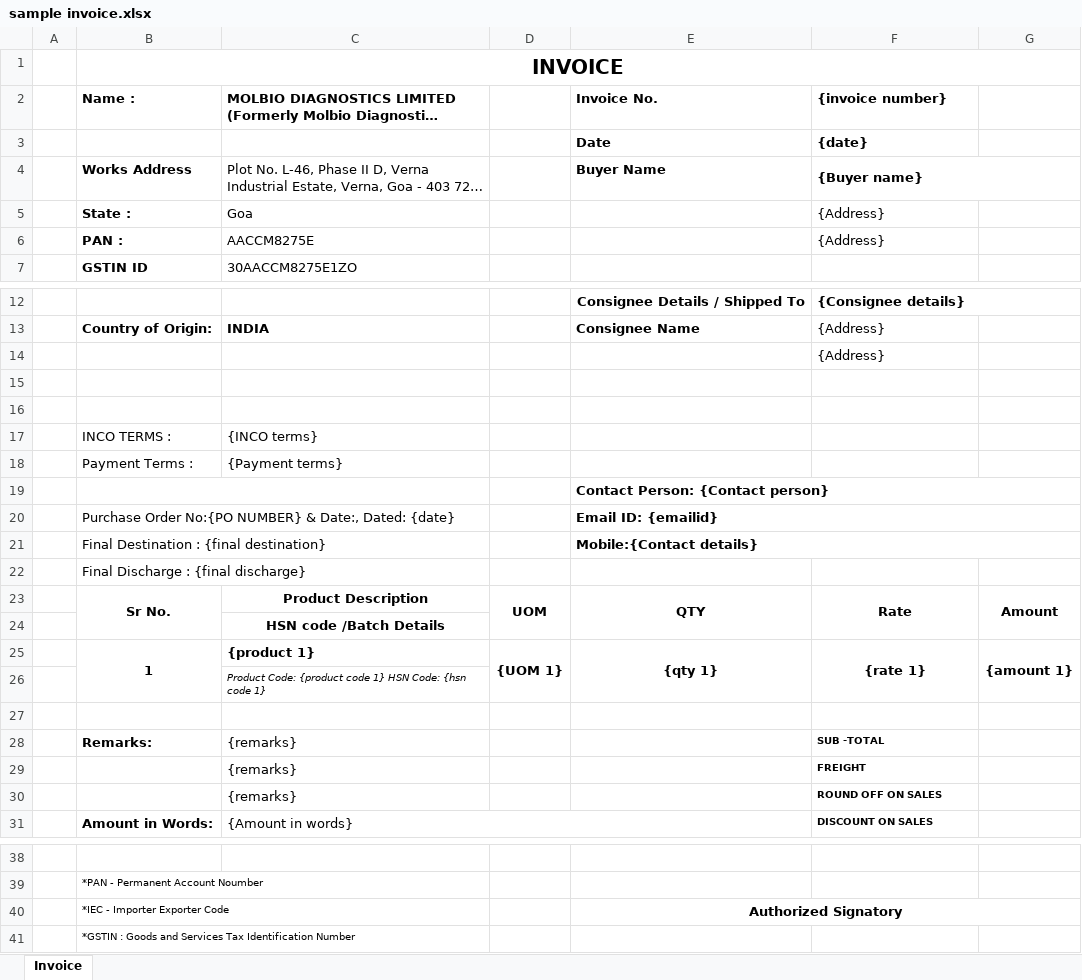
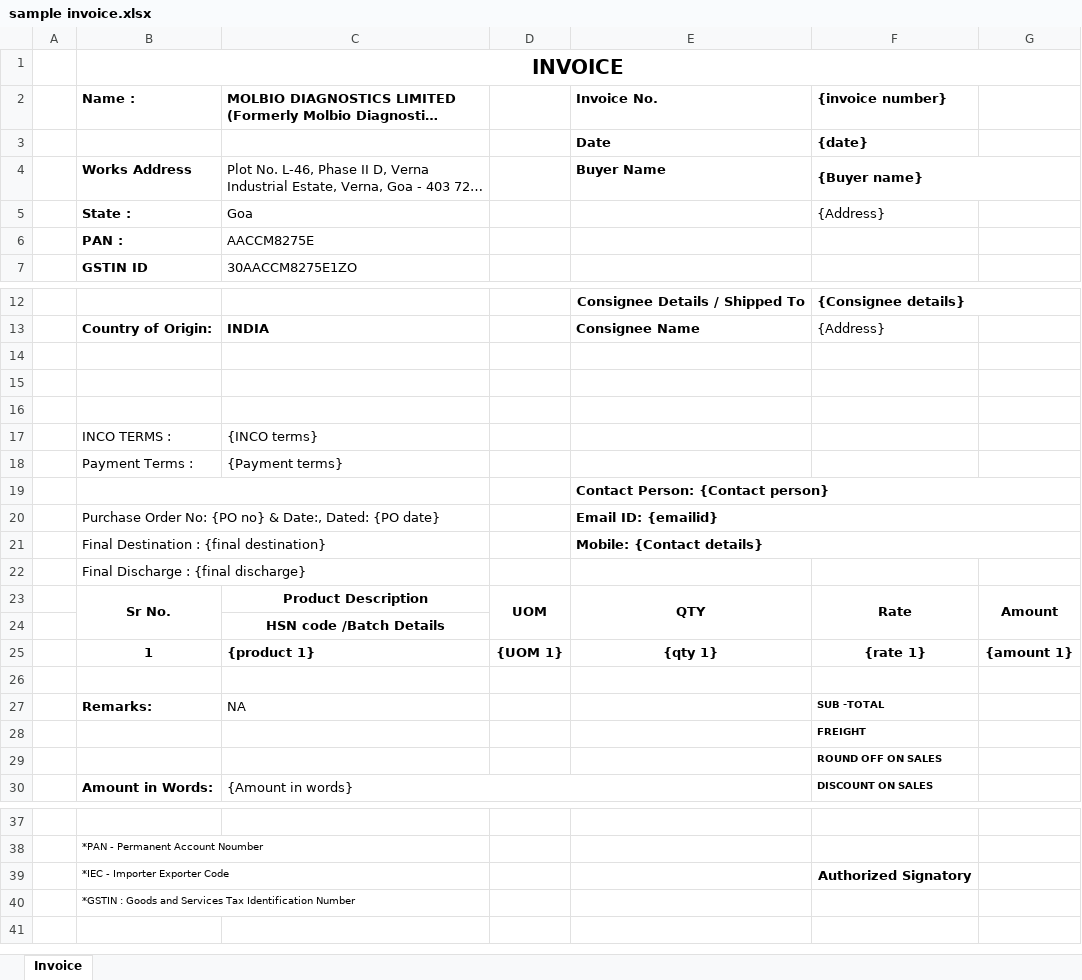
Before and after one commit to bhuvanporob/invoice-generator, an Excel workbook: sample invoice.xlsx, sheet Invoice, drawn as a sheet; only a part is shown, gaps mark what is left out; long unchanged cells end in …; values as stored, in another font and other column widths than the file's, no borders; removed rows and columns are numbered as before the commit, all else as after; the diff names each change by its address in the sheet, - before the commit and + after, or states it on an @@ line.

```diff
--- a/sample invoice.xlsx (sheet Invoice)
+++ b/sample invoice.xlsx (sheet Invoice)
-F6 ({invoice number}): {Address}
+F6 ({invoice number}): (empty)
-F14 ({invoice number}): {Address}
+F14 ({invoice number}): (empty)
-B20 (Name :): Purchase Order No:{PO NUMBER} & Date:, Dated: {date}
+B20 (Name :): Purchase Order No: {PO no} & Date:, Dated: {PO date}
-E21 (Invoice No.): Mobile:{Contact details}
+E21 (Invoice No.): Mobile: {Contact details}
-B25:B26 merged
-D25:D26 merged
-E25:E26 merged
-F25:F26 merged
-G25:G26 merged
-row 26:  |  | Product Code: {product code 1} HSN Code: {hsn code 1}
-C27: {remarks}
+C27: NA
-C28:C29: {remarks}
+C28:C29: (empty)
-row 40:  | *IEC - Importer Exporter Code |  |  | Authorized Signatory
+row 39:  | *IEC - Importer Exporter Code |  |  |  | Authorized Signatory
```
Also changed, not shown: 4 other files.
